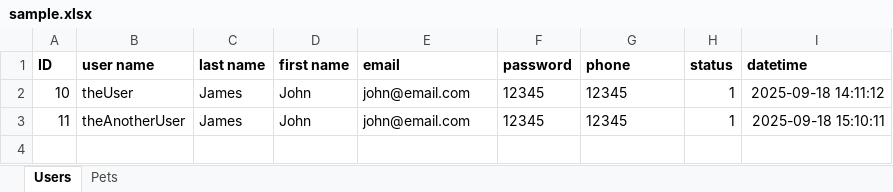
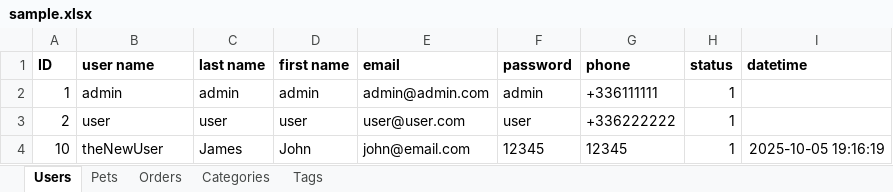
Before and after one commit to kingpelegodlike/python-petstore-api-to-excel, an Excel workbook: sample.xlsx, sheet Users, drawn as a sheet; values as stored, in another font and other column widths than the file's, no borders; removed rows and columns are numbered as before the commit, all else as after; the diff names each change by its address in the sheet, - before the commit and + after, or states it on an @@ line.

```diff
--- a/sample.xlsx (sheet Users)
+++ b/sample.xlsx (sheet Users)
+sheet tab: Orders
+sheet tab: Categories
+sheet tab: Tags
+row 2: 1 | admin | admin | admin | admin@admin.com | admin | +336111111 | 1
+row 3: 2 | user | user | user | user@user.com | user | +336222222 | 1
-B4 (user name): theUser
+B4 (user name): theNewUser
-I4 (datetime): 2025-09-18 14:11:12
+I4 (datetime): 2025-10-05 19:16:19
-row 3: 11 | theAnotherUser | James | John | john@email.com | 12345 | 12345 | 1 | 2025-09-18 15:10:11
```
Also changed, not shown: sheet Pets, sampleTemplate.xlsx, 25 other files.
